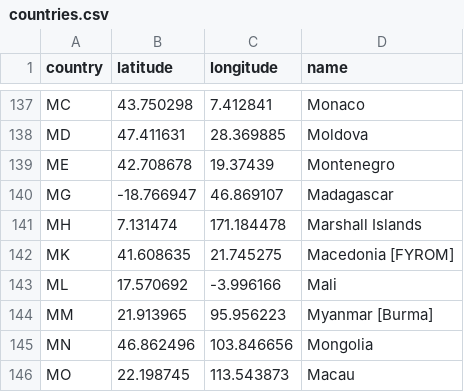
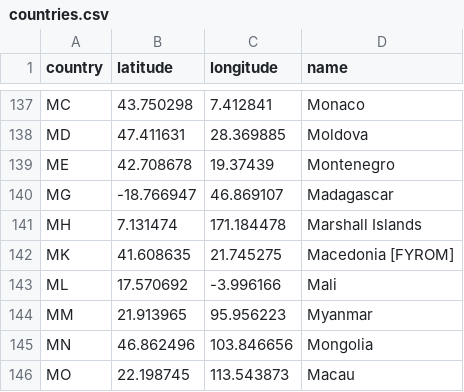
Before and after one commit to sandhyabala31/36315_Project1, a CSV file: countries.csv, drawn as a sheet; only a part is shown, gaps mark what is left out.

Commit message:
myanmar

```diff
--- a/countries.csv
+++ b/countries.csv
@@ -143,3 +143,3 @@ MK,41.608635,21.745275,Macedonia [FYROM]
 ML,17.570692,-3.996166,Mali
-MM,21.913965,95.956223,Myanmar [Burma]
+MM,21.913965,95.956223,Myanmar
 MN,46.862496,103.846656,Mongolia
```
